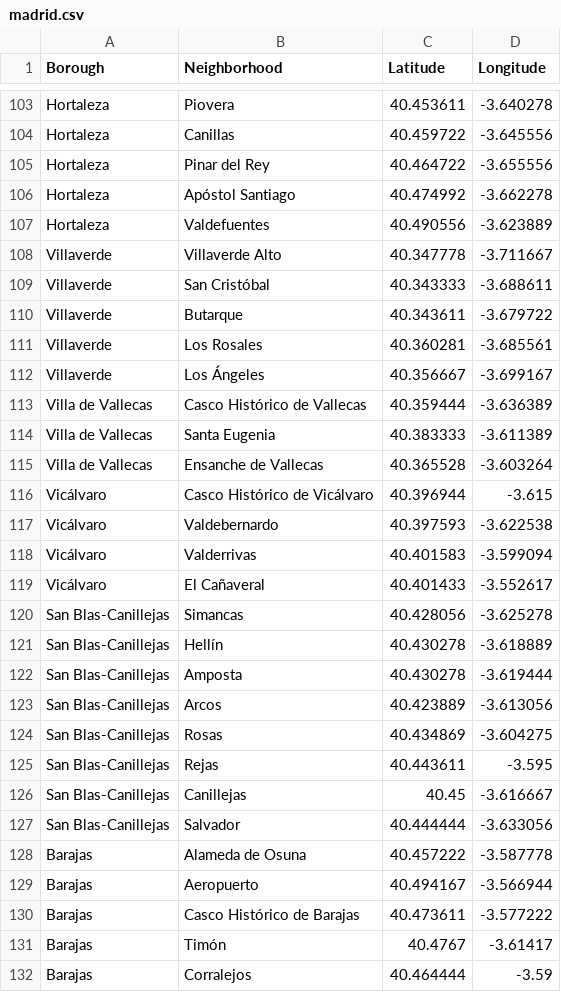
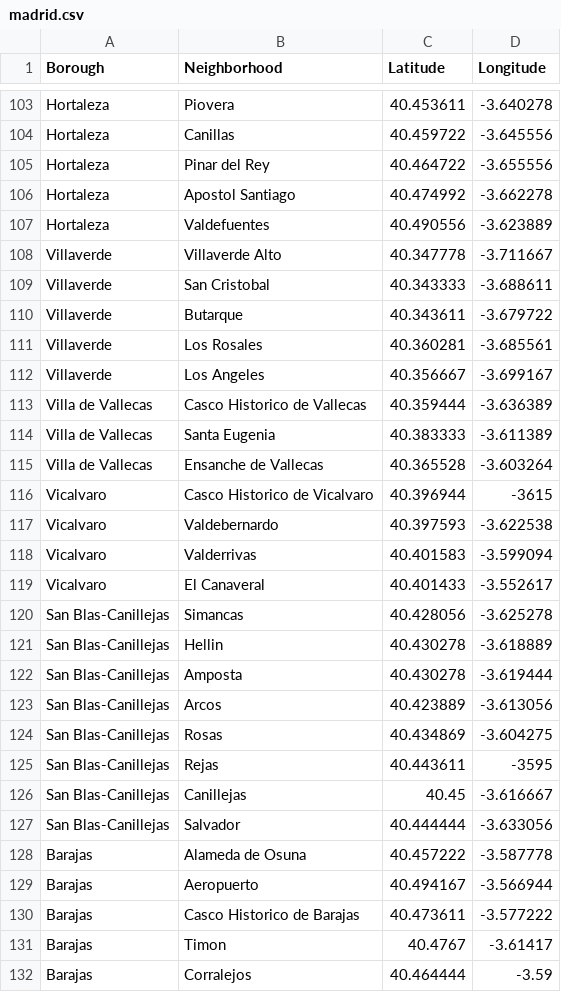
Before and after one commit to DavidVN-cg/Capstone-Project-Battle-of-Neighborhoods-Madrid, a CSV file: madrid.csv, drawn as a sheet; only a part is shown, gaps mark what is left out; the diff covers the shown part only.

```diff
--- a/madrid.csv
+++ b/madrid.csv
@@ -106 +106 @@ Hortaleza;Pinar del Rey;40.464722;-3.655556;
-Hortaleza;Apóstol Santiago;40.474992;-3.662278;
+Hortaleza;Apostol Santiago;40.474992;-3.662278
@@ -109 +109 @@ Villaverde;Villaverde Alto;40.347778;-3.711667;
-Villaverde;San Cristóbal;40.343333;-3.688611;
+Villaverde;San Cristobal;40.343333;-3.688611
@@ -112,2 +112,2 @@ Villaverde;Los Rosales;40.360281;-3.685561;
-Villaverde;Los Ángeles;40.356667;-3.699167;
-Villa de Vallecas;Casco Histórico de Vallecas;40.359444;-3.636389;
+Villaverde;Los Angeles;40.356667;-3.699167
+Villa de Vallecas;Casco Historico de Vallecas;40.359444;-3.636389
@@ -116,4 +116,4 @@ Villa de Vallecas;Ensanche de Vallecas;40.365528;-3.603264;
-Vicálvaro;Casco Histórico de Vicálvaro;40.396944;-3.615;
-Vicálvaro;Valdebernardo;40.397593;-3.622538;
-Vicálvaro;Valderrivas;40.401583;-3.599094;
-Vicálvaro;El Cañaveral;40.401433;-3.552617;
+Vicalvaro;Casco Historico de Vicalvaro;40.396944;-3615
+Vicalvaro;Valdebernardo;40.397593;-3.622538
+Vicalvaro;Valderrivas;40.401583;-3.599094
+Vicalvaro;El Canaveral;40.401433;-3.552617
@@ -121 +121 @@ San Blas-Canillejas;Simancas;40.428056;-3.625278;
-San Blas-Canillejas;Hellín;40.430278;-3.618889;
+San Blas-Canillejas;Hellin;40.430278;-3.618889
@@ -125 +125 @@ San Blas-Canillejas;Rosas;40.434869;-3.604275;
-San Blas-Canillejas;Rejas;40.443611;-3.595;
+San Blas-Canillejas;Rejas;40.443611;-3595
@@ -130,2 +130,2 @@ Barajas;Aeropuerto ;40.494167;-3.566944;
-Barajas;Casco Histórico de Barajas;40.473611;-3.577222;
-Barajas;Timón;40.4767;-3.61417;
+Barajas;Casco Historico de Barajas;40.473611;-3.577222
+Barajas;Timon;40.4767;-3.61417
```
Also changed, not shown: 18 edited cells elsewhere in this file, 1 other file.
